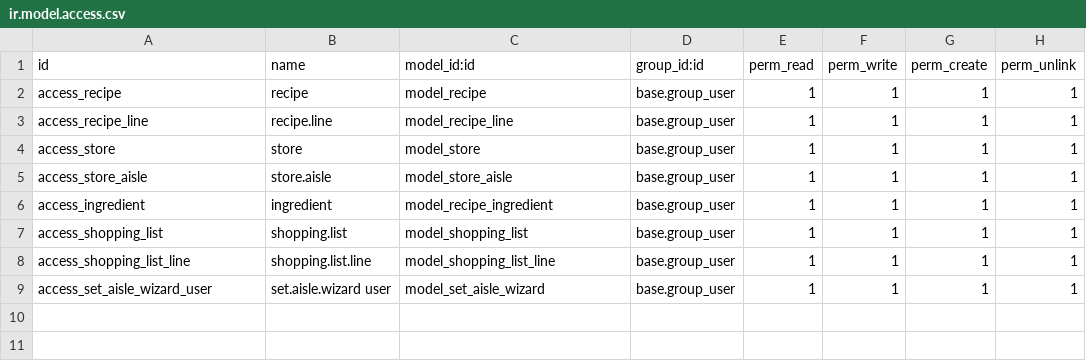
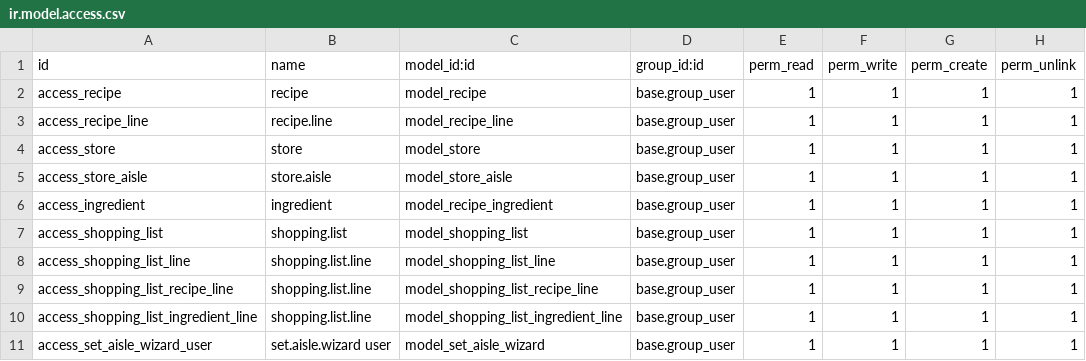
Before and after one commit to guerriatj/addons-reciper, a CSV file: reciper-core/security/ir.model.access.csv, drawn as a sheet.

```diff
--- a/reciper-core/security/ir.model.access.csv
+++ b/reciper-core/security/ir.model.access.csv
@@ -8,2 +8,4 @@ access_shopping_list,shopping.list,model_shopping_list,base.group_user,1,1,1,1
 access_shopping_list_line,shopping.list.line,model_shopping_list_line,base.group_user,1,1,1,1
+access_shopping_list_recipe_line,shopping.list.line,model_shopping_list_recipe_line,base.group_user,1,1,1,1
+access_shopping_list_ingredient_line,shopping.list.line,model_shopping_list_ingredient_line,base.group_user,1,1,1,1
 access_set_aisle_wizard_user,set.aisle.wizard user,model_set_aisle_wizard,base.group_user,1,1,1,1
```
Also changed, not shown: 13 other files.
